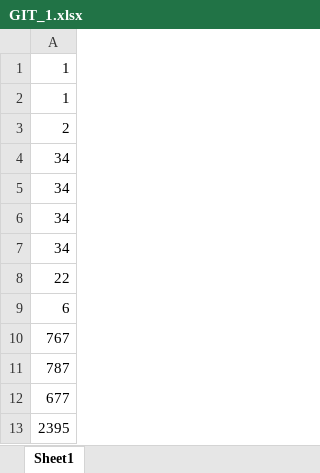
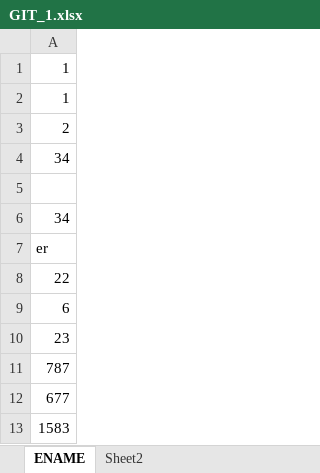
Before and after one commit to margi30/Git_testingMP, an Excel workbook: GIT_1.xlsx, sheet ENAME, drawn as a sheet; values as stored, in another font and other column widths than the file's, no borders; charts and pictures not drawn; removed rows and columns are numbered as before the commit, all else as after; the diff names each change by its address in the sheet, - before the commit and + after, or states it on an @@ line.

Commit message:
Add files via upload
we

```diff
--- a/GIT_1.xlsx (sheet ENAME)
+++ b/GIT_1.xlsx (sheet ENAME)
-sheet tab: Sheet1
+sheet tab: ENAME
+sheet tab: Sheet2
+row 5: (empty)
-A7: 34
+A7: er
-row 7: 34
-A10: 767
+A10: 23
-A13: 2395
+A13: 1583
```
Also changed, not shown: charts or pictures.
